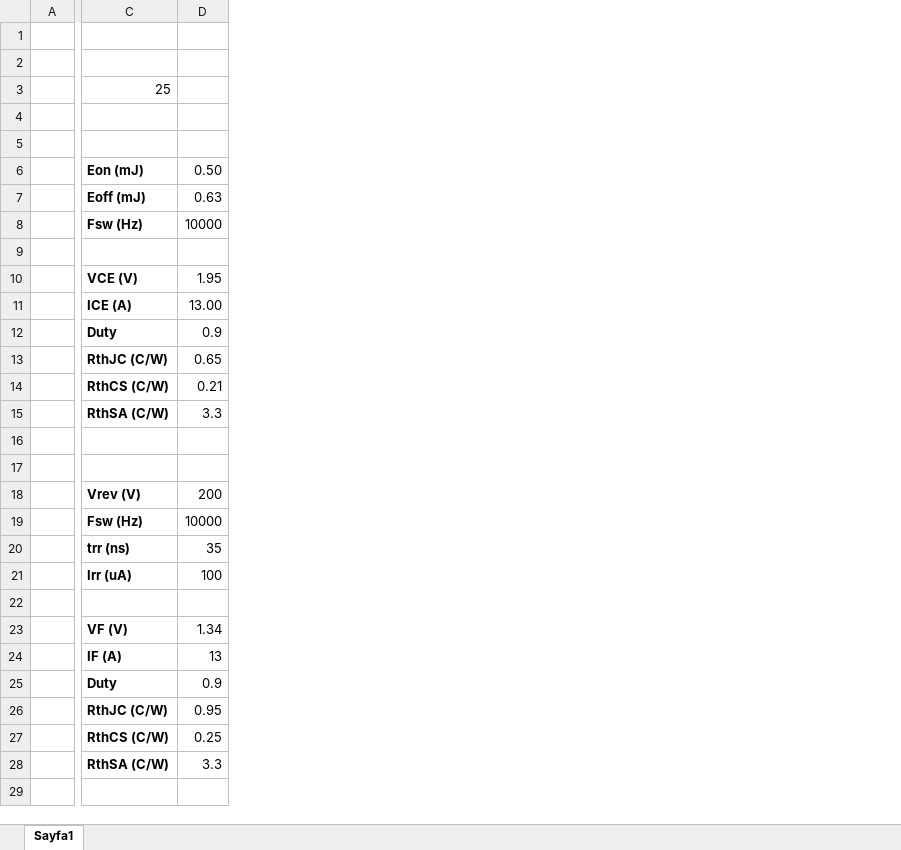
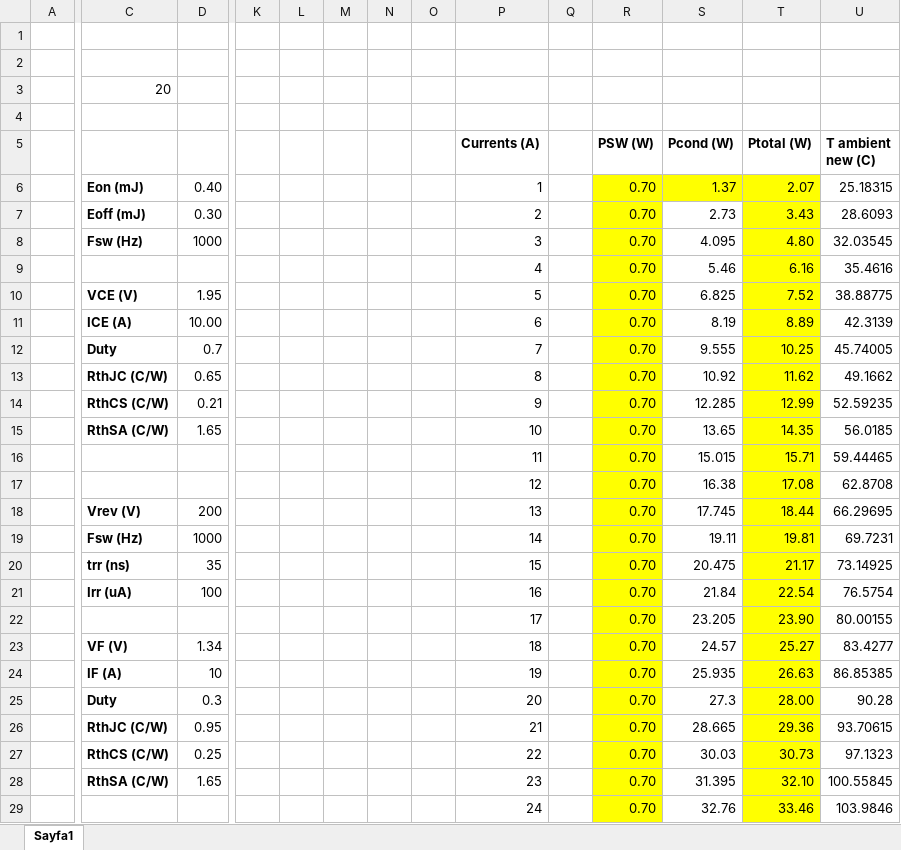
Before and after one commit to soysalper/METU-EEE-463-Term-Project, an Excel workbook: Thermal Calculation.xlsx, sheet Sayfa1, drawn as a sheet; only a part is shown, gaps mark what is left out; values as stored, in another font and other column widths than the file's, no borders; charts and pictures not drawn; removed rows and columns are numbered as before the commit, all else as after; rows hold the shown columns only; the diff covers the shown part only; the diff names each change by its address in the sheet, - before the commit and + after, or states it on an @@ line.

Commit message:
Images are extracted and thermal calculations are updated.

```diff
--- a/Thermal Calculation.xlsx (sheet Sayfa1)
+++ b/Thermal Calculation.xlsx (sheet Sayfa1)
+column K, empty
+column L, empty
+column M, empty
+column N, empty
+column O, empty
+column P (Currents (A)), rows 6-7: 1 | 2; rows 9-14: 4 | 5 | 6 | 7 | 8 | 9; rows 16-19: 11 | 12 | 13 | 14; rows 21-29: 16 | 17 | 18 | 19 | 20 | 21 | 22 | 23 | 24
+column Q, empty
+column R (PSW (W)), rows 6-7: 0.70 | 0.70; rows 9-14: all 0.70; rows 16-19: all 0.70; rows 21-29: all 0.70
+column S (Pcond (W)), rows 6-7: 1.37 | 2.73; rows 9-14: 5.46 | 6.825 | 8.19 | 9.555 | 10.92 | 12.285; rows 16-19: 15.015 | 16.38 | 17.745 | 19.11; rows 21-29: 21.84 | 23.205 | 24.57 | 25.935 | 27.3 | 28.665 | 30.03 | 31.395 | 32.76
+column T (Ptotal (W)), rows 6-7: 2.07 | 3.43; rows 9-14: 6.16 | 7.52 | 8.89 | 10.25 | 11.62 | 12.99; rows 16-19: 15.71 | 17.08 | 18.44 | 19.81; rows 21-29: 22.54 | 23.90 | 25.27 | 26.63 | 28.00 | 29.36 | 30.73 | 32.10 | 33.46
+column U (T ambient new (C)), rows 6-7: 25.18315 | 28.6093; rows 9-14: 35.4616 | 38.88775 | 42.3139 | 45.74005 | 49.1662 | 52.59235; rows 16-19: 59.44465 | 62.8708 | 66.29695 | 69.7231; rows 21-29: 76.5754 | 80.00155 | 83.4277 | 86.85385 | 90.28 | 93.70615 | 97.1323 | 100.55845 | 103.9846
-C3: 25
+C3: 20
-row 5: (empty)
+row 5:  |  |  |  |  |  |  |  | Currents (A) |  | PSW (W) | Pcond (W) | Ptotal (W) | T ambient new (C)
-D6: 0.50
+D6: 0.40
-D7: 0.63
+D7: 0.30
-row 8:  | Fsw (Hz) | 10000
+row 8:  | Fsw (Hz) | 1000 |  |  |  |  |  | 3 |  | 0.70 | 4.095 | 4.80 | 32.03545
-row 9: (empty)
+row 9:  |  |  |  |  |  |  |  | 4 |  | 0.70 | 5.46 | 6.16 | 35.4616
-D11: 13.00
+D11: 10.00
-D12: 0.9
+D12: 0.7
-row 15:  | RthSA (C/W) | 3.3
+row 15:  | RthSA (C/W) | 1.65 |  |  |  |  |  | 10 |  | 0.70 | 13.65 | 14.35 | 56.0185
-row 16: (empty)
+row 16:  |  |  |  |  |  |  |  | 11 |  | 0.70 | 15.015 | 15.71 | 59.44465
-row 17: (empty)
+row 17:  |  |  |  |  |  |  |  | 12 |  | 0.70 | 16.38 | 17.08 | 62.8708
-D19: 10000
+D19: 1000
-row 20:  | trr (ns) | 35
+row 20:  | trr (ns) | 35 |  |  |  |  |  | 15 |  | 0.70 | 20.475 | 21.17 | 73.14925
-row 22: (empty)
+row 22:  |  |  |  |  |  |  |  | 17 |  | 0.70 | 23.205 | 23.90 | 80.00155
-D24: 13
+D24: 10
-D25: 0.9
+D25: 0.3
-D28: 3.3
+D28: 1.65
-row 29: (empty)
+row 29:  |  |  |  |  |  |  |  | 24 |  | 0.70 | 32.76 | 33.46 | 103.9846
```
Also changed, not shown: 1 added row, 1 removed row and 6 edited cells elsewhere in this sheet, charts or pictures, 25 other files.
